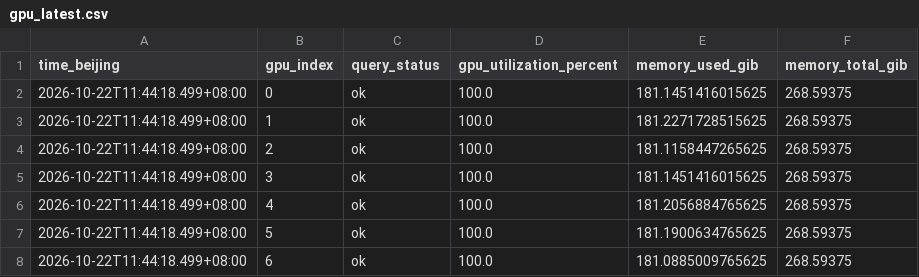
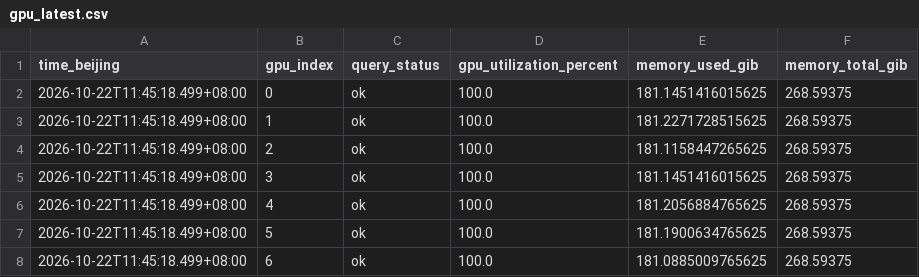
Before and after one commit to LingyinKaslana/dapo-rollout-stability, a CSV file: gpu_latest.csv, drawn as a sheet.

```diff
--- a/gpu_latest.csv
+++ b/gpu_latest.csv
@@ -1,8 +1,8 @@
 time_beijing,gpu_index,query_status,gpu_utilization_percent,memory_used_gib,memory_total_gib
-2026-10-22T11:44:18.499+08:00,0,ok,100.0,181.1451416015625,268.59375
-2026-10-22T11:44:18.499+08:00,1,ok,100.0,181.2271728515625,268.59375
-2026-10-22T11:44:18.499+08:00,2,ok,100.0,181.1158447265625,268.59375
-2026-10-22T11:44:18.499+08:00,3,ok,100.0,181.1451416015625,268.59375
-2026-10-22T11:44:18.499+08:00,4,ok,100.0,181.2056884765625,268.59375
-2026-10-22T11:44:18.499+08:00,5,ok,100.0,181.1900634765625,268.59375
-2026-10-22T11:44:18.499+08:00,6,ok,100.0,181.0885009765625,268.59375
+2026-10-22T11:45:18.499+08:00,0,ok,100.0,181.1451416015625,268.59375
+2026-10-22T11:45:18.499+08:00,1,ok,100.0,181.2271728515625,268.59375
+2026-10-22T11:45:18.499+08:00,2,ok,100.0,181.1158447265625,268.59375
+2026-10-22T11:45:18.499+08:00,3,ok,100.0,181.1451416015625,268.59375
+2026-10-22T11:45:18.499+08:00,4,ok,100.0,181.2056884765625,268.59375
+2026-10-22T11:45:18.499+08:00,5,ok,100.0,181.1900634765625,268.59375
+2026-10-22T11:45:18.499+08:00,6,ok,100.0,181.0885009765625,268.59375
```
Also changed, not shown: gpu_10m.csv, gpu_history.csv, 4 other files.
